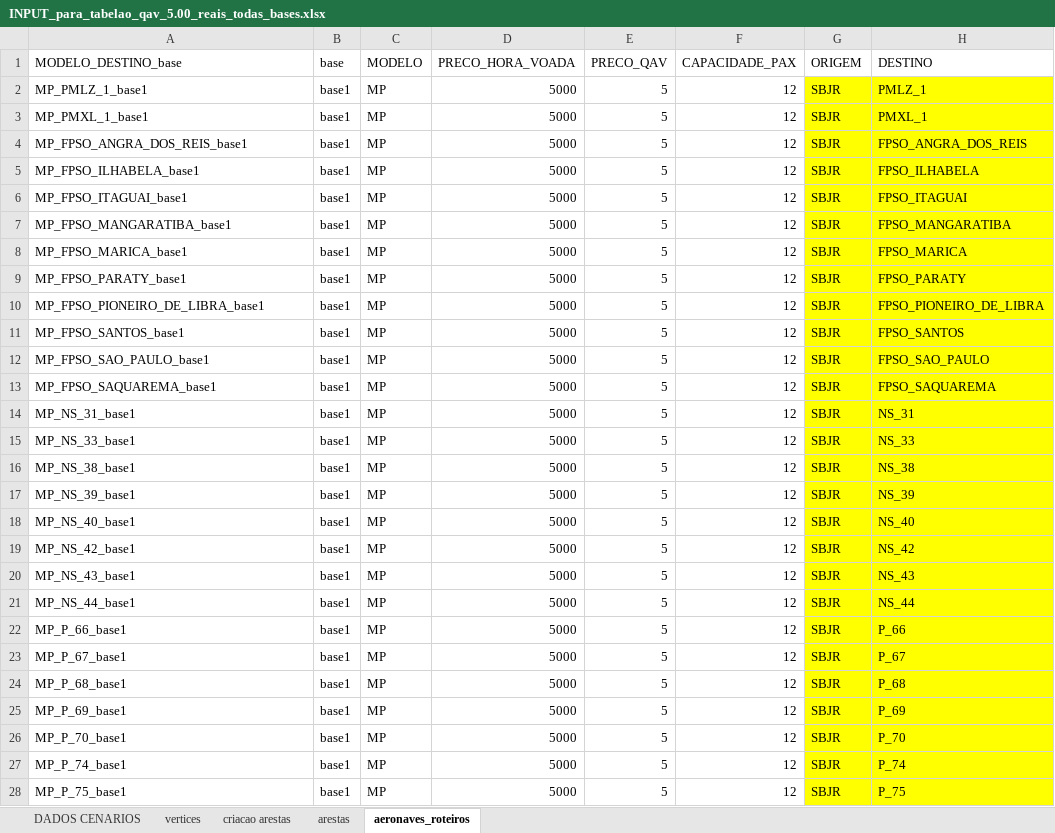
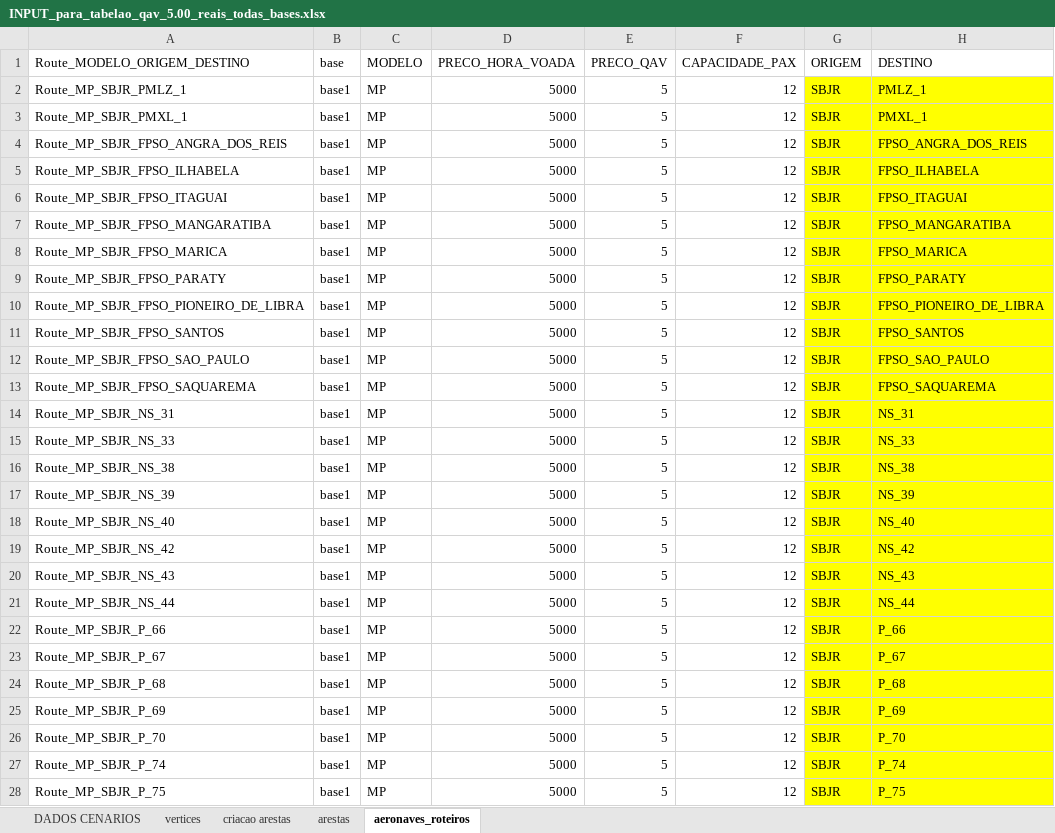
Before and after one commit to hugolustosa/Gerador-de-Tabelas, an Excel workbook: INPUT_para_tabelao_qav_5.00_reais_todas_bases.xlsx, sheet aeronaves_roteiros, drawn as a sheet; only a part is shown; values as stored, in another font and other column widths than the file's, no borders; the diff covers the shown part only; the diff names each change by its address in the sheet, - before the commit and + after, or states it on an @@ line.

```diff
--- a/INPUT_para_tabelao_qav_5.00_reais_todas_bases.xlsx (sheet aeronaves_roteiros)
+++ b/INPUT_para_tabelao_qav_5.00_reais_todas_bases.xlsx (sheet aeronaves_roteiros)
-A1: MODELO_DESTINO_base
+A1: Route_MODELO_ORIGEM_DESTINO
-A2 (Route_MODELO_ORIGEM_DESTINO): MP_PMLZ_1_base1
+A2 (Route_MODELO_ORIGEM_DESTINO): Route_MP_SBJR_PMLZ_1
-A3 (Route_MODELO_ORIGEM_DESTINO): MP_PMXL_1_base1
+A3 (Route_MODELO_ORIGEM_DESTINO): Route_MP_SBJR_PMXL_1
-A4 (Route_MODELO_ORIGEM_DESTINO): MP_FPSO_ANGRA_DOS_REIS_base1
+A4 (Route_MODELO_ORIGEM_DESTINO): Route_MP_SBJR_FPSO_ANGRA_DOS_REIS
-A5 (Route_MODELO_ORIGEM_DESTINO): MP_FPSO_ILHABELA_base1
+A5 (Route_MODELO_ORIGEM_DESTINO): Route_MP_SBJR_FPSO_ILHABELA
-A6 (Route_MODELO_ORIGEM_DESTINO): MP_FPSO_ITAGUAI_base1
+A6 (Route_MODELO_ORIGEM_DESTINO): Route_MP_SBJR_FPSO_ITAGUAI
-A7 (Route_MODELO_ORIGEM_DESTINO): MP_FPSO_MANGARATIBA_base1
+A7 (Route_MODELO_ORIGEM_DESTINO): Route_MP_SBJR_FPSO_MANGARATIBA
-A8 (Route_MODELO_ORIGEM_DESTINO): MP_FPSO_MARICA_base1
+A8 (Route_MODELO_ORIGEM_DESTINO): Route_MP_SBJR_FPSO_MARICA
-A9 (Route_MODELO_ORIGEM_DESTINO): MP_FPSO_PARATY_base1
+A9 (Route_MODELO_ORIGEM_DESTINO): Route_MP_SBJR_FPSO_PARATY
-A10 (Route_MODELO_ORIGEM_DESTINO): MP_FPSO_PIONEIRO_DE_LIBRA_base1
+A10 (Route_MODELO_ORIGEM_DESTINO): Route_MP_SBJR_FPSO_PIONEIRO_DE_LIBRA
-A11 (Route_MODELO_ORIGEM_DESTINO): MP_FPSO_SANTOS_base1
+A11 (Route_MODELO_ORIGEM_DESTINO): Route_MP_SBJR_FPSO_SANTOS
-A12 (Route_MODELO_ORIGEM_DESTINO): MP_FPSO_SAO_PAULO_base1
+A12 (Route_MODELO_ORIGEM_DESTINO): Route_MP_SBJR_FPSO_SAO_PAULO
-A13 (Route_MODELO_ORIGEM_DESTINO): MP_FPSO_SAQUAREMA_base1
+A13 (Route_MODELO_ORIGEM_DESTINO): Route_MP_SBJR_FPSO_SAQUAREMA
-A14 (Route_MODELO_ORIGEM_DESTINO): MP_NS_31_base1
+A14 (Route_MODELO_ORIGEM_DESTINO): Route_MP_SBJR_NS_31
-A15 (Route_MODELO_ORIGEM_DESTINO): MP_NS_33_base1
+A15 (Route_MODELO_ORIGEM_DESTINO): Route_MP_SBJR_NS_33
-A16 (Route_MODELO_ORIGEM_DESTINO): MP_NS_38_base1
+A16 (Route_MODELO_ORIGEM_DESTINO): Route_MP_SBJR_NS_38
-A17 (Route_MODELO_ORIGEM_DESTINO): MP_NS_39_base1
+A17 (Route_MODELO_ORIGEM_DESTINO): Route_MP_SBJR_NS_39
-A18 (Route_MODELO_ORIGEM_DESTINO): MP_NS_40_base1
+A18 (Route_MODELO_ORIGEM_DESTINO): Route_MP_SBJR_NS_40
-A19 (Route_MODELO_ORIGEM_DESTINO): MP_NS_42_base1
+A19 (Route_MODELO_ORIGEM_DESTINO): Route_MP_SBJR_NS_42
-A20 (Route_MODELO_ORIGEM_DESTINO): MP_NS_43_base1
+A20 (Route_MODELO_ORIGEM_DESTINO): Route_MP_SBJR_NS_43
-A21 (Route_MODELO_ORIGEM_DESTINO): MP_NS_44_base1
+A21 (Route_MODELO_ORIGEM_DESTINO): Route_MP_SBJR_NS_44
-A22 (Route_MODELO_ORIGEM_DESTINO): MP_P_66_base1
+A22 (Route_MODELO_ORIGEM_DESTINO): Route_MP_SBJR_P_66
-A23 (Route_MODELO_ORIGEM_DESTINO): MP_P_67_base1
+A23 (Route_MODELO_ORIGEM_DESTINO): Route_MP_SBJR_P_67
-A24 (Route_MODELO_ORIGEM_DESTINO): MP_P_68_base1
+A24 (Route_MODELO_ORIGEM_DESTINO): Route_MP_SBJR_P_68
-A25 (Route_MODELO_ORIGEM_DESTINO): MP_P_69_base1
+A25 (Route_MODELO_ORIGEM_DESTINO): Route_MP_SBJR_P_69
-A26 (Route_MODELO_ORIGEM_DESTINO): MP_P_70_base1
+A26 (Route_MODELO_ORIGEM_DESTINO): Route_MP_SBJR_P_70
-A27 (Route_MODELO_ORIGEM_DESTINO): MP_P_74_base1
+A27 (Route_MODELO_ORIGEM_DESTINO): Route_MP_SBJR_P_74
-A28 (Route_MODELO_ORIGEM_DESTINO): MP_P_75_base1
+A28 (Route_MODELO_ORIGEM_DESTINO): Route_MP_SBJR_P_75
```
Also changed, not shown: 309 edited cells elsewhere in this sheet, 1 other file.
